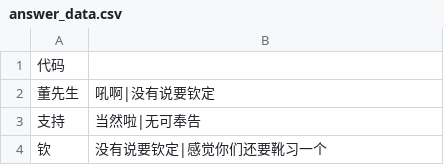
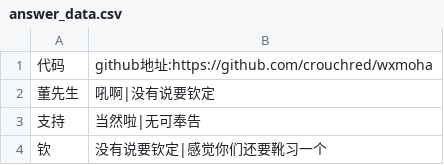
Before and after one commit to poorhua/wxmoha, a CSV file: answer_data.csv, drawn as a sheet; only a part is shown.

```diff
--- a/answer_data.csv
+++ b/answer_data.csv
@@ -1,2 +1,2 @@
-代码,
+代码,github地址:https://github.com/crouchred/wxmoha
 董先生,吼啊|没有说要钦定
```
Also changed, not shown: 2 other files.
